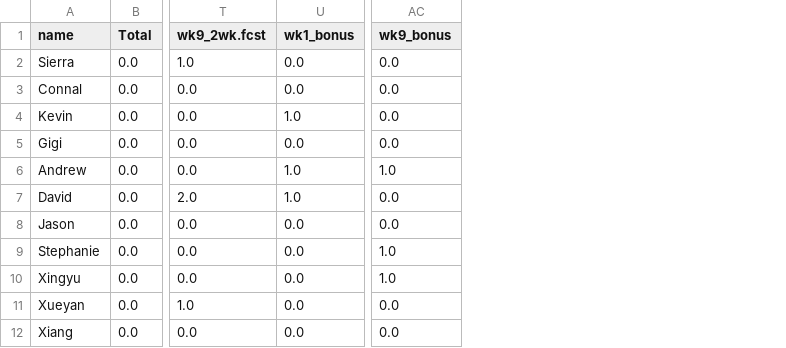
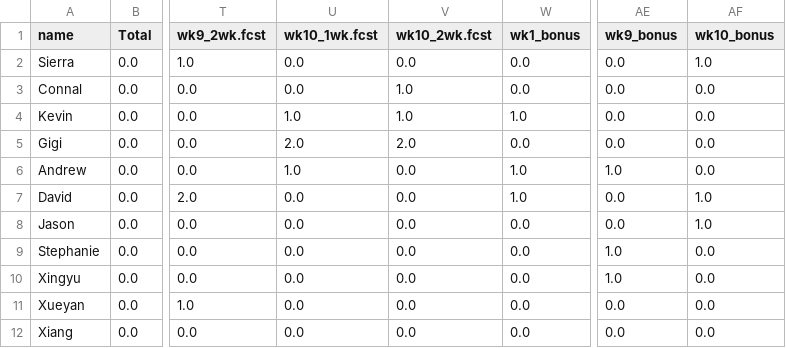
Before and after one commit to HAS-Tools-Fall2021/Forecasting21, a CSV file: weekly_results/score_details.csv, drawn as a sheet; only a part is shown, gaps mark what is left out; the diff names each change by its address in the sheet, - before the commit and + after, or states it on an @@ line.

```diff
--- a/weekly_results/score_details.csv
+++ b/weekly_results/score_details.csv
+column U (wk10_1wk.fcst), rows 2-12: 0.0 | 0.0 | 1.0 | 2.0 | 1.0 | 0.0 | 0.0 | 0.0 | 0.0 | 0.0 | 0.0
+column V (wk10_2wk.fcst), rows 2-12: 0.0 | 1.0 | 1.0 | 2.0 | 0.0 | 0.0 | 0.0 | 0.0 | 0.0 | 0.0 | 0.0
+column AF (wk10_bonus), rows 2-12: 1.0 | 0.0 | 0.0 | 0.0 | 0.0 | 1.0 | 1.0 | 0.0 | 0.0 | 0.0 | 0.0
```
Also changed, not shown: weekly_results/weekly_observations.csv, 8 other files.
